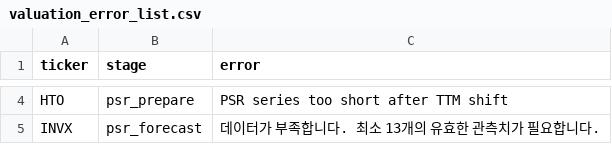
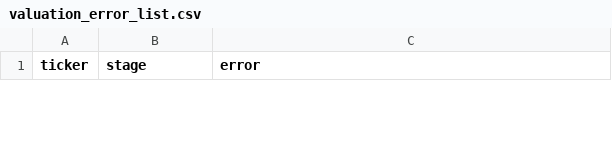
Before and after one commit to stox74/stock_forecast, a CSV file: US_Market/valuation/valuation_error_list.csv, drawn as a sheet; only a part is shown, gaps mark what is left out; removed rows and columns are numbered as before the commit, all else as after; the diff covers the shown part only; the diff names each change by its address in the sheet, - before the commit and + after, or states it on an @@ line.

```diff
--- a/US_Market/valuation/valuation_error_list.csv
+++ b/US_Market/valuation/valuation_error_list.csv
-row 4: HTO | psr_prepare | PSR series too short after TTM shift
-row 5: INVX | psr_forecast | 데이터가 부족합니다. 최소 13개의 유효한 관측치가 필요합니다.
```
Also changed, not shown: 1 added row and 2 removed rows elsewhere in this file, 9 other files.
